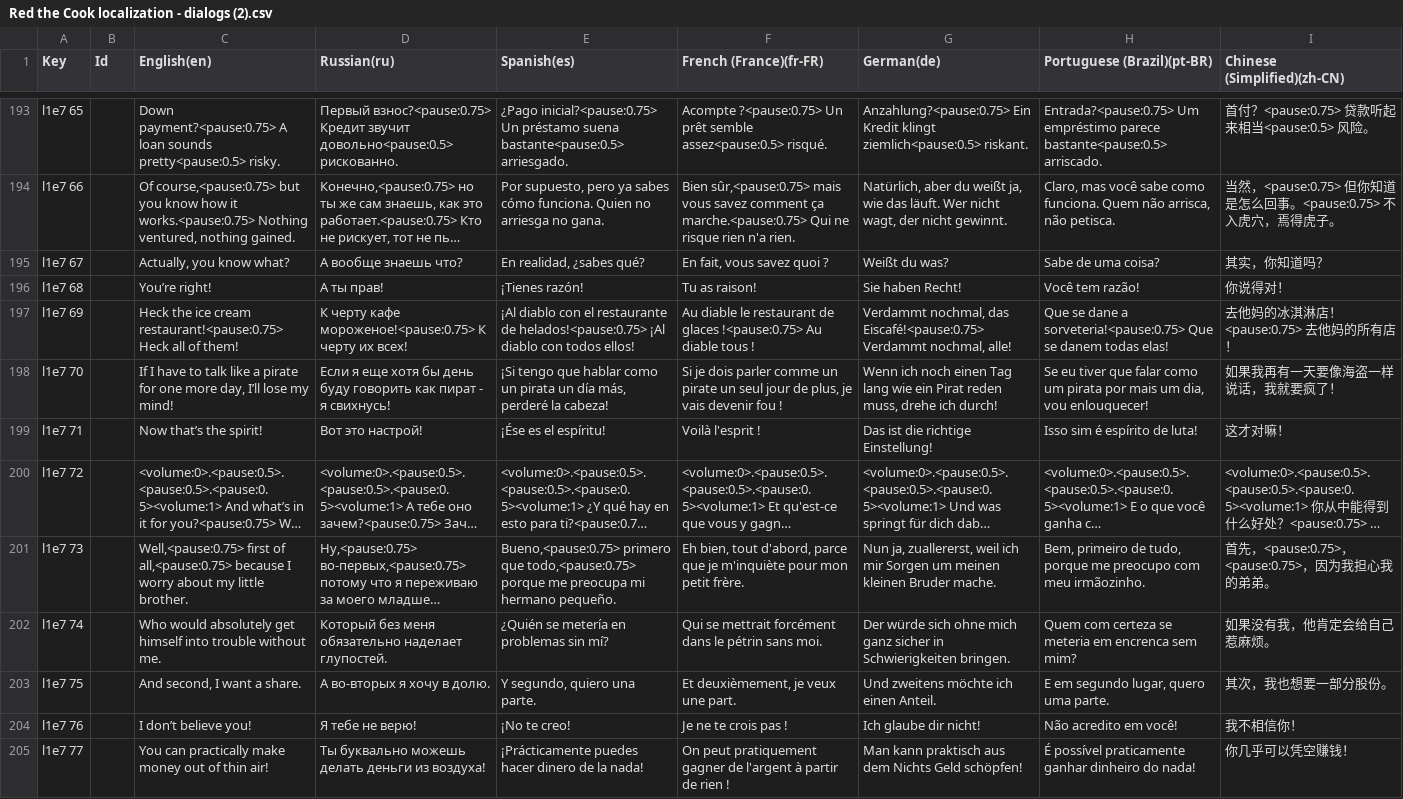
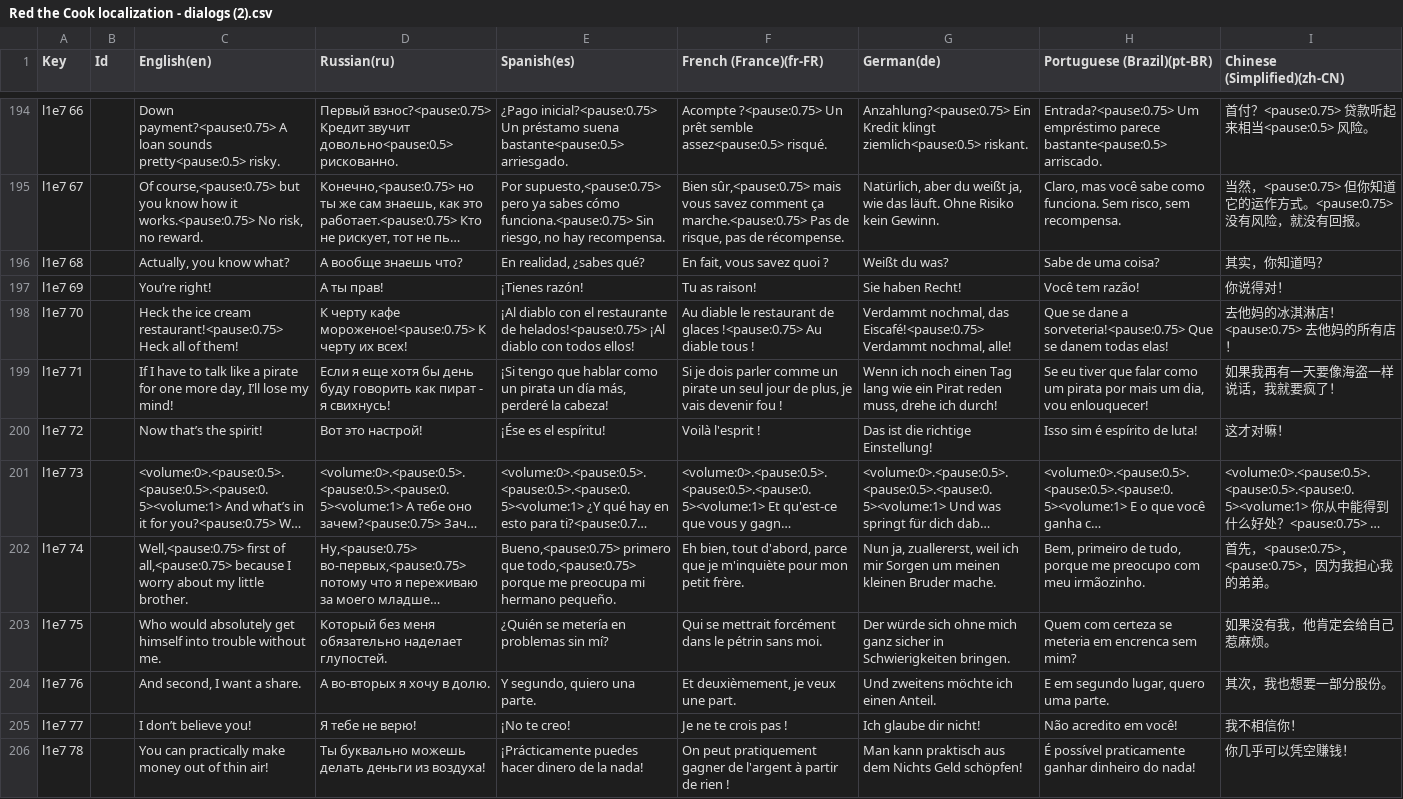
Before and after one commit to makarychevDN/fox-restaurant, a CSV file: Assets/Game/Locale Settings/csv-s/Red the Cook localization - dialogs (2).csv, drawn as a sheet; only a part is shown, gaps mark what is left out; long unchanged cells end in …; addresses are those after the commit; the diff covers the shown part only; the diff names each change by its address in the sheet, - before the commit and + after, or states it on an @@ line.

```diff
--- a/Assets/Game/Locale Settings/csv-s/Red the Cook localization - dialogs (2).csv
+++ b/Assets/Game/Locale Settings/csv-s/Red the Cook localization - dialogs (2).csv
-A194 (Key): l1e7 65
+A194 (Key): l1e7 66
-A195 (Key): l1e7 66
+A195 (Key): l1e7 67
-C195 (English(en)): …it works.<pause:0.75> Nothing ventured, nothing gained.
+C195 (English(en)): …it works.<pause:0.75> No risk, no reward.
-E195 (Spanish(es)): Por supuesto, pero ya sabes cómo funciona. Quien no arriesga no gana.
+E195 (Spanish(es)): Por supuesto,<pause:0.75> pero ya sabes cómo funciona.<pause:0.75> Sin riesgo, no hay recompensa.
-F195 (French (France)(fr-FR)): …ça marche.<pause:0.75> Qui ne risque rien n'a rien.
+F195 (French (France)(fr-FR)): …ça marche.<pause:0.75> Pas de risque, pas de récompense.
-G195 (German(de)): …das läuft. Wer nicht wagt, der nicht gewinnt.
+G195 (German(de)): …das läuft. Ohne Risiko kein Gewinn.
-H195 (Portuguese (Brazil)(pt-BR)): …como funciona. Quem não arrisca, não petisca.
+H195 (Portuguese (Brazil)(pt-BR)): …como funciona. Sem risco, sem recompensa.
-I195 (Chinese (Simplified)(zh-CN)): …但你知道是怎么回事。<pause:0.75> 不入虎穴，焉得虎子。
+I195 (Chinese (Simplified)(zh-CN)): …但你知道它的运作方式。<pause:0.75> 没有风险，就没有回报。
-A196 (Key): l1e7 67
+A196 (Key): l1e7 68
-A197 (Key): l1e7 68
+A197 (Key): l1e7 69
-A198 (Key): l1e7 69
+A198 (Key): l1e7 70
-A199 (Key): l1e7 70
+A199 (Key): l1e7 71
-A200 (Key): l1e7 71
+A200 (Key): l1e7 72
-A201 (Key): l1e7 72
+A201 (Key): l1e7 73
-A202 (Key): l1e7 73
+A202 (Key): l1e7 74
-A203 (Key): l1e7 74
+A203 (Key): l1e7 75
-A204 (Key): l1e7 75
+A204 (Key): l1e7 76
-A205 (Key): l1e7 76
+A205 (Key): l1e7 77
-A206 (Key): l1e7 77
+A206 (Key): l1e7 78
```
Also changed, not shown: 1 added row and 58 edited cells elsewhere in this file, 21 other files.
